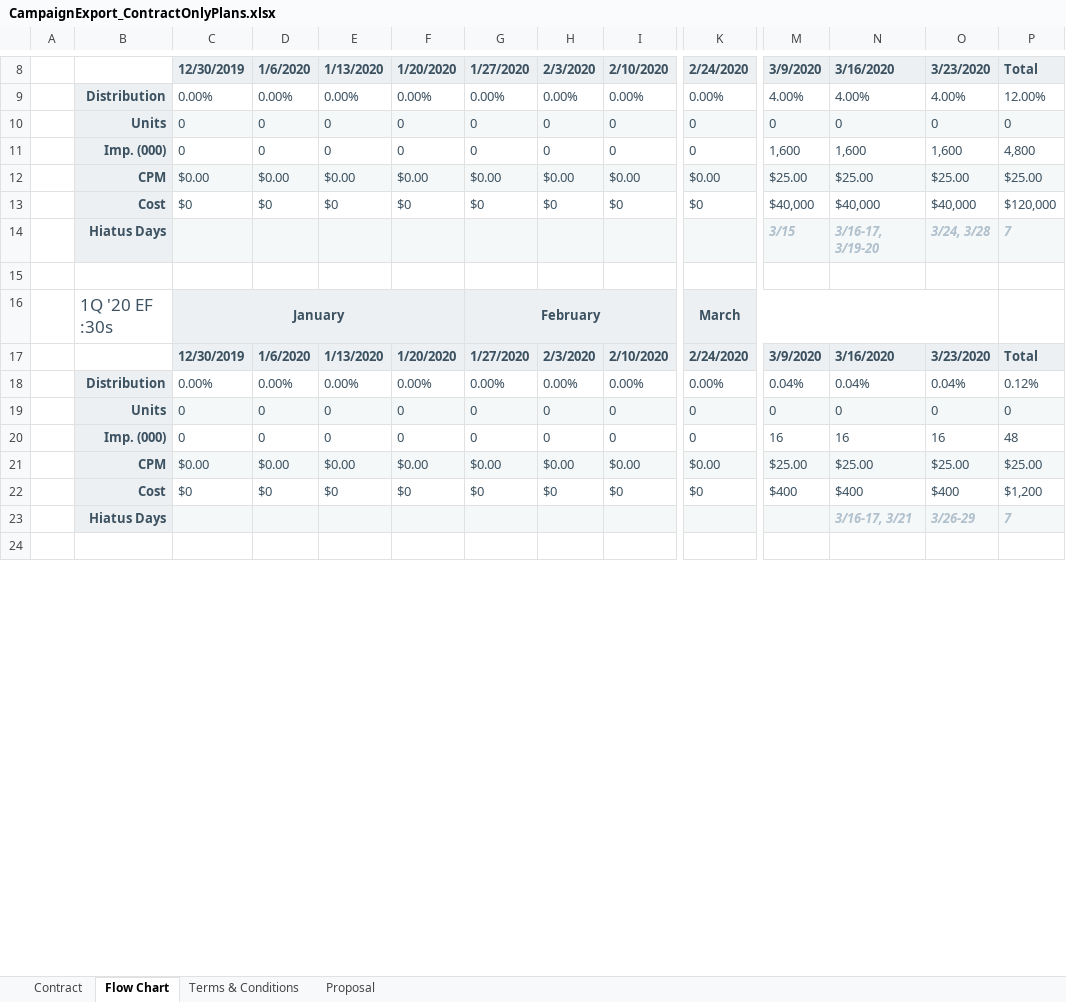
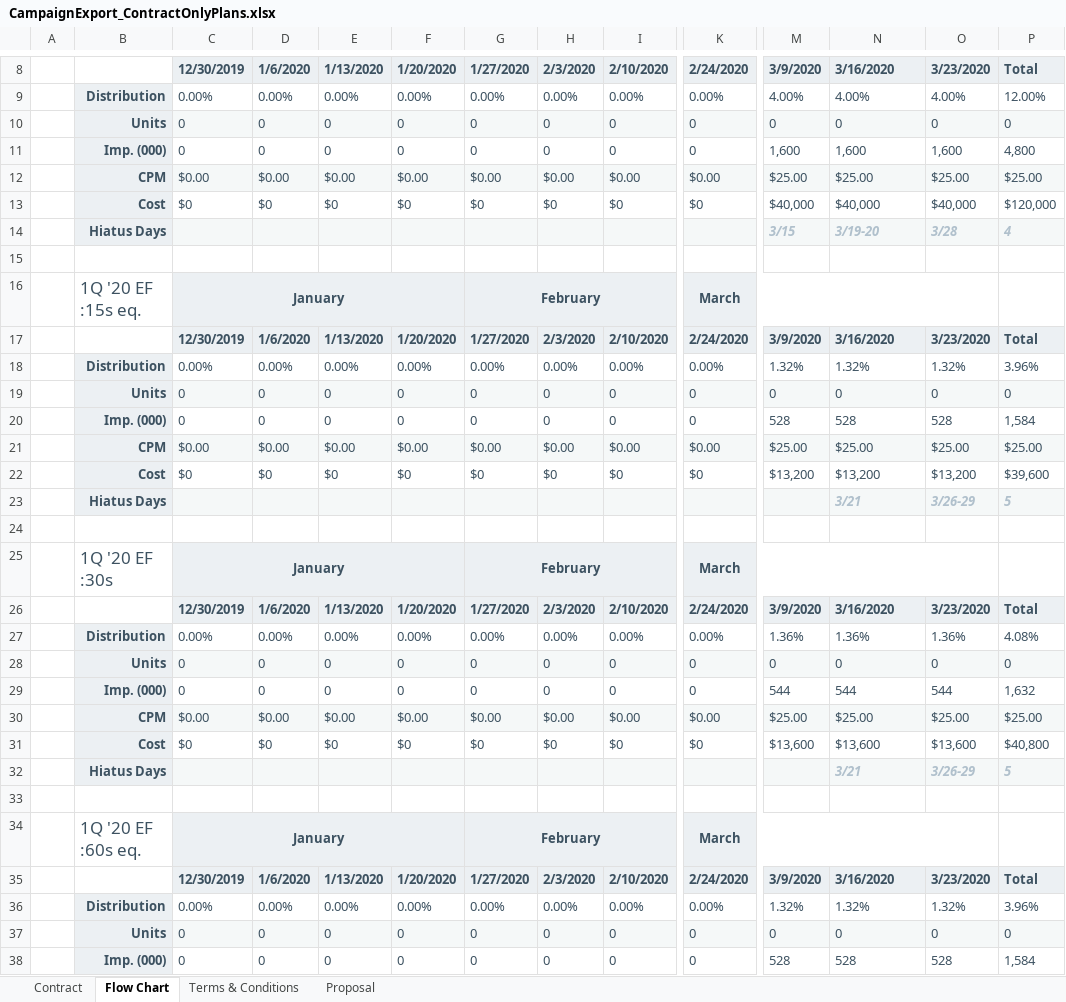
Before and after one commit to tonehanamant/Broadcast, an Excel workbook: Source/Tam/MaestroTests/SupportTests/Services.Broadcast.IntegrationTests/Files/Campaign export/CampaignExport_ContractOnlyPlans.xlsx, sheet Flow Chart, drawn as a sheet; only a part is shown, gaps mark what is left out; the shorter side is filled out with more unchanged rows; values as stored, in another font and other column widths than the file's, no borders; charts and pictures and conditional formats not drawn; addresses are those after the commit; rows hold the shown columns only; the diff covers the shown part only; the diff names each change by its address in the sheet, - before the commit and + after, or states it on an @@ line.

```diff
--- a/Source/Tam/MaestroTests/SupportTests/Services.Broadcast.IntegrationTests/Files/Campaign export/CampaignExport_ContractOnlyPlans.xlsx (sheet Flow Chart)
+++ b/Source/Tam/MaestroTests/SupportTests/Services.Broadcast.IntegrationTests/Files/Campaign export/CampaignExport_ContractOnlyPlans.xlsx (sheet Flow Chart)
+row 14:  | Hiatus Days |  |  |  |  |  |  |  |  | 3/15 | 3/19-20 | 3/28 | 4
-row 15:  | Hiatus Days |  |  |  |  |  |  |  |  | 3/15 | 3/16-17, 3/19-20 | 3/24, 3/28 | 7
+row 15: (empty)
-B15 fill: #ECF0F3
+B15 fill: none
-C15:P15 fill: #F5F8F8
+C15:P15 fill: none
+row 16:  | 1Q '20 EF :15s eq. | January |  |  |  | February |  |  | March
+row 17:  |  | 12/30/2019 | 1/6/2020 | 1/13/2020 | 1/20/2020 | 1/27/2020 | 2/3/2020 | 2/10/2020 | 2/24/2020 | 3/9/2020 | 3/16/2020 | 3/23/2020 | Total
+row 18:  | Distribution | 0.00% | 0.00% | 0.00% | 0.00% | 0.00% | 0.00% | 0.00% | 0.00% | 1.32% | 1.32% | 1.32% | 3.96%
+row 19:  | Units | 0 | 0 | 0 | 0 | 0 | 0 | 0 | 0 | 0 | 0 | 0 | 0
+row 20:  | Imp. (000) | 0 | 0 | 0 | 0 | 0 | 0 | 0 | 0 | 528 | 528 | 528 | 1,584
+row 21:  | CPM | $0.00 | $0.00 | $0.00 | $0.00 | $0.00 | $0.00 | $0.00 | $0.00 | $25.00 | $25.00 | $25.00 | $25.00
+row 22:  | Cost | $0 | $0 | $0 | $0 | $0 | $0 | $0 | $0 | $13,200 | $13,200 | $13,200 | $39,600
+row 23:  | Hiatus Days |  |  |  |  |  |  |  |  |  | 3/21 | 3/26-29 | 5
-M27: 0.04%
+M27: 1.36%
-N27: 0.04%
+N27: 1.36%
-O27: 0.04%
+O27: 1.36%
-P27: 0.12%
+P27: 4.08%
-M29: 16
+M29: 544
-N29: 16
+N29: 544
-O29: 16
+O29: 544
-P29: 48
+P29: 1,632
-M31: $400
+M31: $13,600
-N31: $400
+N31: $13,600
-O31: $400
+O31: $13,600
-P31: $1,200
+P31: $40,800
-N32: 3/16-17, 3/21
+N32: 3/21
-P32: 7
+P32: 5
+row 33: (empty)
+row 34:  | 1Q '20 EF :60s eq. | January |  |  |  | February |  |  | March
+row 35:  |  | 12/30/2019 | 1/6/2020 | 1/13/2020 | 1/20/2020 | 1/27/2020 | 2/3/2020 | 2/10/2020 | 2/24/2020 | 3/9/2020 | 3/16/2020 | 3/23/2020 | Total
+row 36:  | Distribution | 0.00% | 0.00% | 0.00% | 0.00% | 0.00% | 0.00% | 0.00% | 0.00% | 1.32% | 1.32% | 1.32% | 3.96%
+row 37:  | Units | 0 | 0 | 0 | 0 | 0 | 0 | 0 | 0 | 0 | 0 | 0 | 0
+row 38:  | Imp. (000) | 0 | 0 | 0 | 0 | 0 | 0 | 0 | 0 | 528 | 528 | 528 | 1,584
```
Also changed, not shown: 97 added rows, 4 removed rows, 150 edited cells and cell formats elsewhere in this sheet, sheet Proposal, sheet Contract, hidden cells, Source/Tam/MaestroTests/SupportTests/Services.Broadcast.IntegrationTests/Files/Campaign export/CampaignExport_ContractOnlyPlansWithDaypartsSorting.xlsx, Source/Tam/MaestroTests/SupportTests/Services.Broadcast.IntegrationTests/Files/Campaign export/CampaignExport_ContractTypeWithRestrictions.xlsx, 22 other files.
